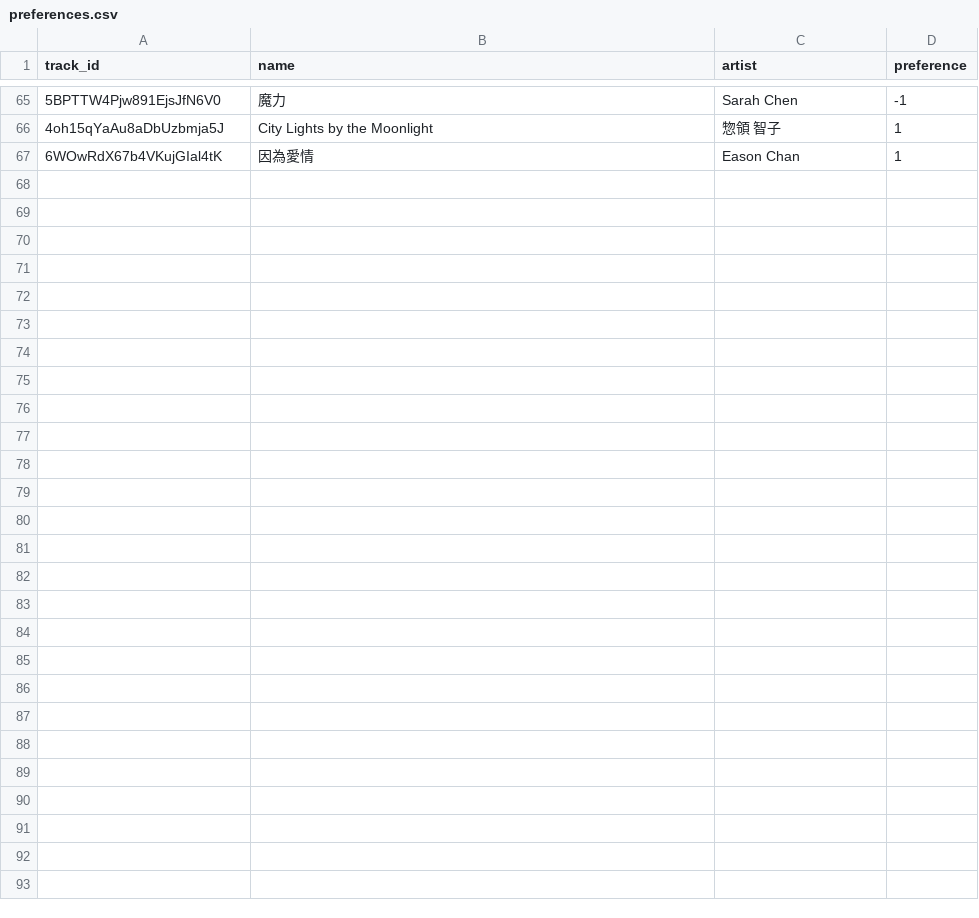
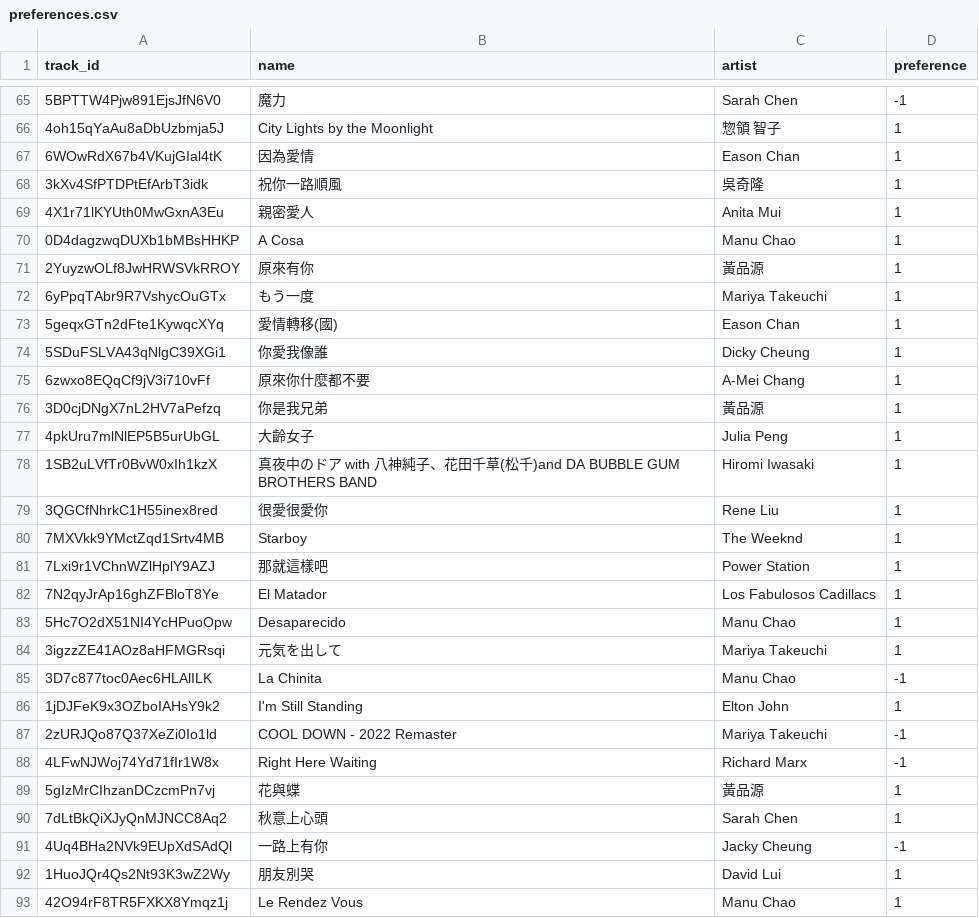
Before and after one commit to Joseph-233/music-recommendation, a CSV file: streamlit/temp_data/preferences.csv, drawn as a sheet; only a part is shown, gaps mark what is left out; the diff covers the shown part only; the diff names each change by its address in the sheet, - before the commit and + after, or states it on an @@ line.

```diff
--- a/streamlit/temp_data/preferences.csv
+++ b/streamlit/temp_data/preferences.csv
+row 68: 3kXv4SfPTDPtEfArbT3idk | 祝你一路順風 | 吳奇隆 | 1
+row 69: 4X1r71lKYUth0MwGxnA3Eu | 親密愛人 | Anita Mui | 1
+row 70: 0D4dagzwqDUXb1bMBsHHKP | A Cosa | Manu Chao | 1
+row 71: 2YuyzwOLf8JwHRWSVkRROY | 原來有你 | 黃品源 | 1
+row 72: 6yPpqTAbr9R7VshycOuGTx | もう一度 | Mariya Takeuchi | 1
+row 73: 5geqxGTn2dFte1KywqcXYq | 愛情轉移(國) | Eason Chan | 1
+row 74: 5SDuFSLVA43qNlgC39XGi1 | 你愛我像誰 | Dicky Cheung | 1
+row 75: 6zwxo8EQqCf9jV3i710vFf | 原來你什麼都不要 | A-Mei Chang | 1
+row 76: 3D0cjDNgX7nL2HV7aPefzq | 你是我兄弟 | 黃品源 | 1
+row 77: 4pkUru7mlNlEP5B5urUbGL | 大齡女子 | Julia Peng | 1
+row 78: 1SB2uLVfTr0BvW0xIh1kzX | 真夜中のドア with 八神純子、花田千草(松千)and DA BUBBLE GUM BROTHERS BAND | Hiromi Iwasaki | 1
+row 79: 3QGCfNhrkC1H55inex8red | 很愛很愛你 | Rene Liu | 1
+row 80: 7MXVkk9YMctZqd1Srtv4MB | Starboy | The Weeknd | 1
+row 81: 7Lxi9r1VChnWZlHplY9AZJ | 那就這樣吧 | Power Station | 1
+row 82: 7N2qyJrAp16ghZFBloT8Ye | El Matador | Los Fabulosos Cadillacs | 1
+row 83: 5Hc7O2dX51NI4YcHPuoOpw | Desaparecido | Manu Chao | 1
+row 84: 3igzzZE41AOz8aHFMGRsqi | 元気を出して | Mariya Takeuchi | 1
+row 85: 3D7c877toc0Aec6HLAlILK | La Chinita | Manu Chao | -1
+row 86: 1jDJFeK9x3OZboIAHsY9k2 | I'm Still Standing | Elton John | 1
+row 87: 2zURJQo87Q37XeZi0Io1ld | COOL DOWN - 2022 Remaster | Mariya Takeuchi | -1
+row 88: 4LFwNJWoj74Yd71fIr1W8x | Right Here Waiting | Richard Marx | -1
+row 89: 5gIzMrCIhzanDCzcmPn7vj | 花與蝶 | 黃品源 | 1
+row 90: 7dLtBkQiXJyQnMJNCC8Aq2 | 秋意上心頭 | Sarah Chen | 1
+row 91: 4Uq4BHa2NVk9EUpXdSAdQl | 一路上有你 | Jacky Cheung | -1
+row 92: 1HuoJQr4Qs2Nt93K3wZ2Wy | 朋友別哭 | David Lui | 1
+row 93: 42O94rF8TR5FXKX8Ymqz1j | Le Rendez Vous | Manu Chao | 1
```
Also changed, not shown: 8 edited cells elsewhere in this file, streamlit/temp_data/top_10_with_names.csv, 2 other files.
